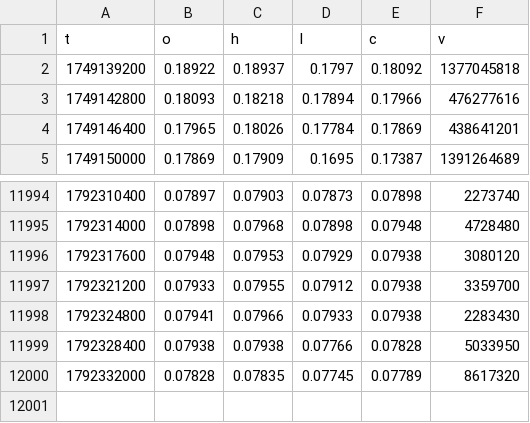
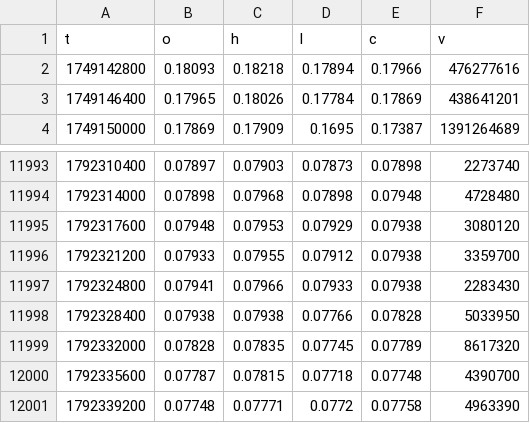
Before and after one commit to iamuna/blofinbot, a CSV file: hours/DOGE.csv, drawn as a sheet; only a part is shown, gaps mark what is left out.

```diff
--- a/hours/DOGE.csv
+++ b/hours/DOGE.csv
@@ -1,3 +1,2 @@
 t,o,h,l,c,v
-1749139200,0.18922,0.18937,0.1797,0.18092,1377045818
 1749142800,0.18093,0.18218,0.17894,0.17966,476277616
@@ -12000 +11999,3 @@ t,o,h,l,c,v
 1792332000,0.07828,0.07835,0.07745,0.07789,8617320
+1792335600,0.07787,0.07815,0.07718,0.07748,4390700
+1792339200,0.07748,0.07771,0.0772,0.07758,4963390
```
Also changed, not shown: hours/1000BONK.csv, hours/HBAR.csv, 15 other files.
